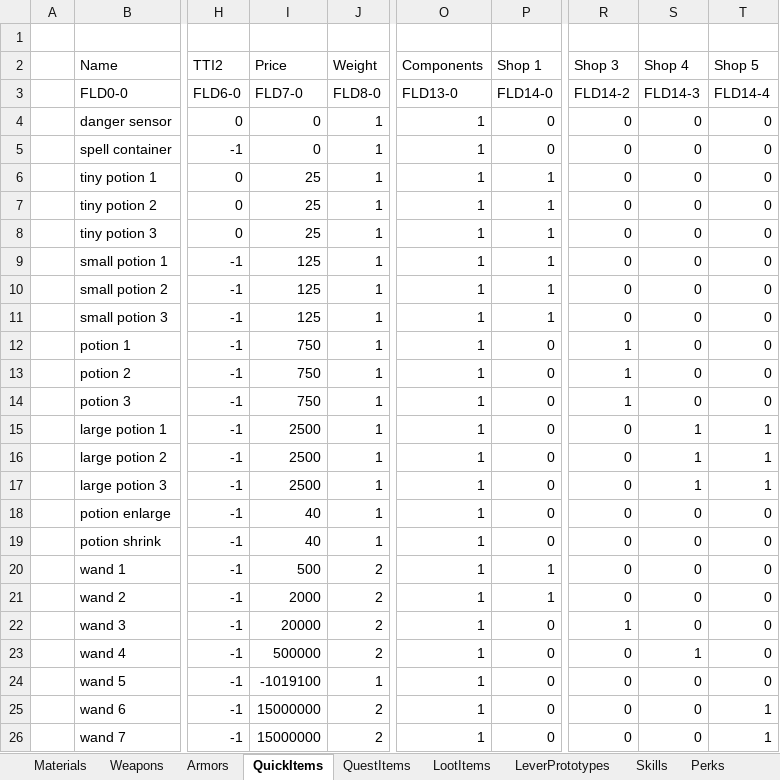
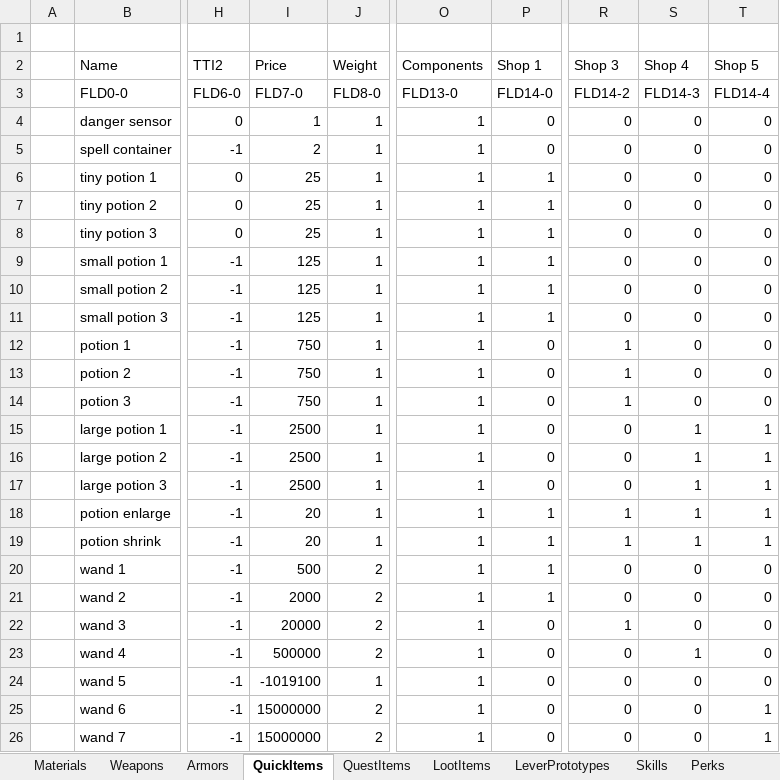
Before and after one commit to Kyr4l/ei-universal-mod, an Excel workbook: resources/xlsx/databaselmp.xlsx, sheet QuickItems, drawn as a sheet; only a part is shown, gaps mark what is left out; values as stored, in another font and other column widths than the file's, no borders; the diff names each change by its address in the sheet, - before the commit and + after, or states it on an @@ line.

```diff
--- a/resources/xlsx/databaselmp.xlsx (sheet QuickItems)
+++ b/resources/xlsx/databaselmp.xlsx (sheet QuickItems)
-I4 (Price): 0
+I4 (Price): 1
-I5 (Price): 0
+I5 (Price): 2
-I18:I19 (Price): 40
+I18:I19 (Price): 20
-P18:P19 (Shop 1): 0
+P18:P19 (Shop 1): 1
-R18:R19 (Shop 3): 0
+R18:R19 (Shop 3): 1
-S18:S19 (Shop 4): 0
+S18:S19 (Shop 4): 1
-T18:T19 (Shop 5): 0
+T18:T19 (Shop 5): 1
```
Also changed, not shown: sheet Materials, 1 other file.
